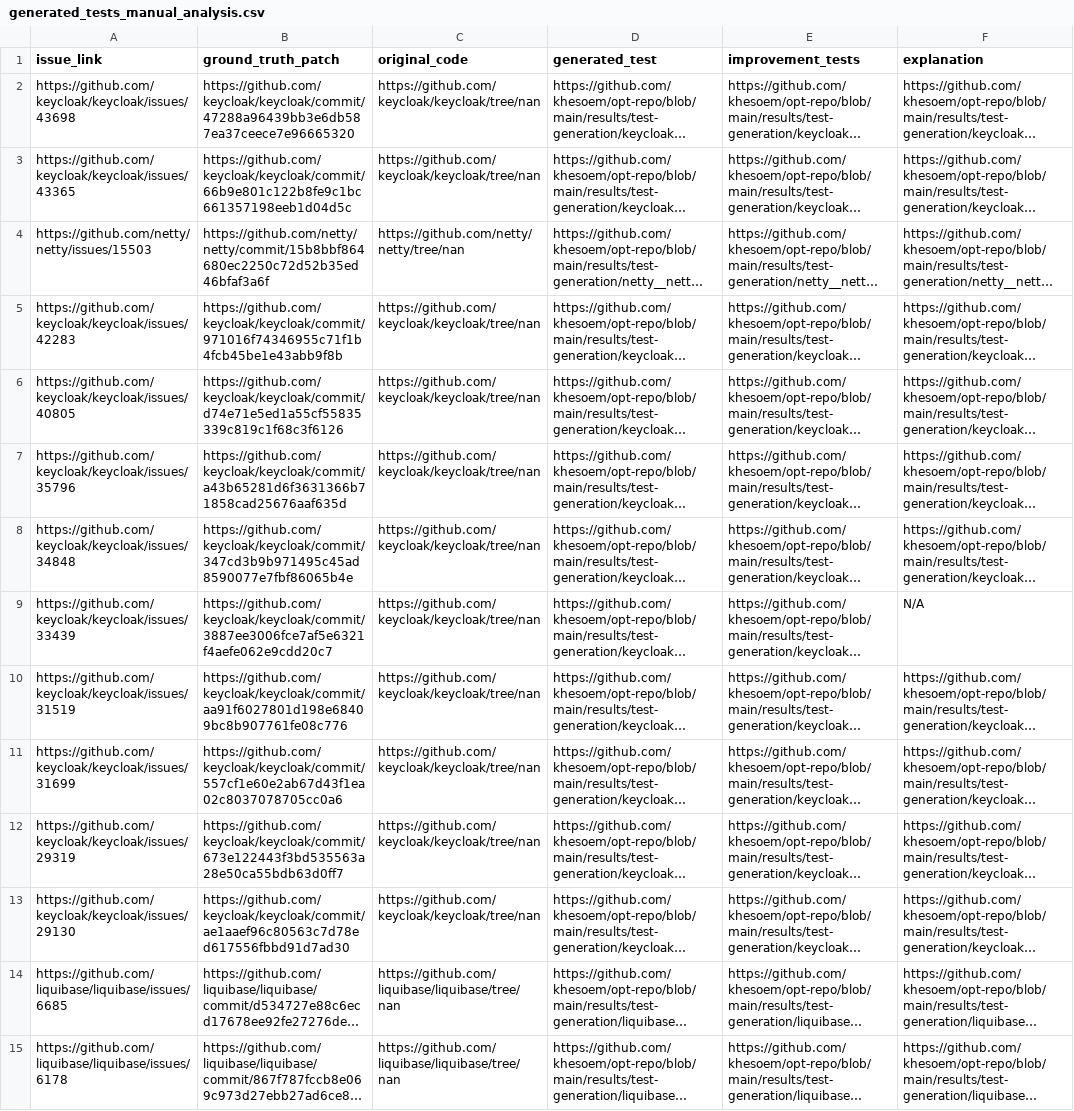
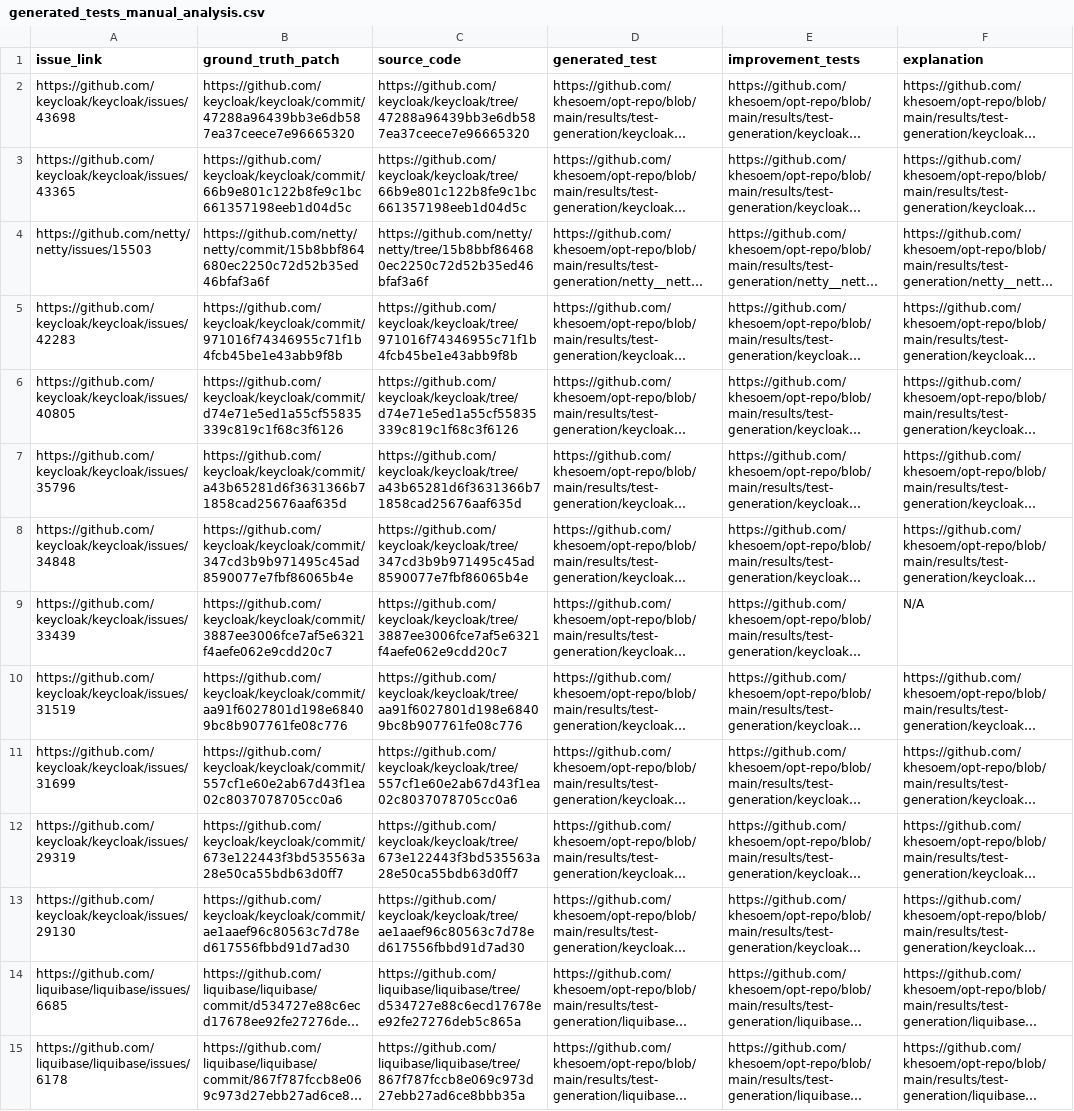
Before and after one commit to khesoem/opt-repo, a CSV file: results/test-generation/generated_tests_manual_analysis.csv, drawn as a sheet; only a part is shown; long unchanged cells end in …; the diff covers the shown part only; the diff names each change by its address in the sheet, - before the commit and + after, or states it on an @@ line.

```diff
--- a/results/test-generation/generated_tests_manual_analysis.csv
+++ b/results/test-generation/generated_tests_manual_analysis.csv
-C1: original_code
+C1: source_code
-C2 (source_code): https://github.com/keycloak/keycloak/tree/nan
+C2 (source_code): https://github.com/keycloak/keycloak/tree/47288a96439bb3e6db587ea37ceece7e96665320
-C3 (source_code): https://github.com/keycloak/keycloak/tree/nan
+C3 (source_code): https://github.com/keycloak/keycloak/tree/66b9e801c122b8fe9c1bc661357198eeb1d04d5c
-C4 (source_code): https://github.com/netty/netty/tree/nan
+C4 (source_code): https://github.com/netty/netty/tree/15b8bbf864680ec2250c72d52b35ed46bfaf3a6f
-C5 (source_code): https://github.com/keycloak/keycloak/tree/nan
+C5 (source_code): https://github.com/keycloak/keycloak/tree/971016f74346955c71f1b4fcb45be1e43abb9f8b
-C6 (source_code): https://github.com/keycloak/keycloak/tree/nan
+C6 (source_code): https://github.com/keycloak/keycloak/tree/d74e71e5ed1a55cf55835339c819c1f68c3f6126
-C7 (source_code): https://github.com/keycloak/keycloak/tree/nan
+C7 (source_code): https://github.com/keycloak/keycloak/tree/a43b65281d6f3631366b71858cad25676aaf635d
-C8 (source_code): https://github.com/keycloak/keycloak/tree/nan
+C8 (source_code): https://github.com/keycloak/keycloak/tree/347cd3b9b971495c45ad8590077e7fbf86065b4e
-C9 (source_code): https://github.com/keycloak/keycloak/tree/nan
+C9 (source_code): https://github.com/keycloak/keycloak/tree/3887ee3006fce7af5e6321f4aefe062e9cdd20c7
-C10 (source_code): https://github.com/keycloak/keycloak/tree/nan
+C10 (source_code): https://github.com/keycloak/keycloak/tree/aa91f6027801d198e68409bc8b907761fe08c776
-C11 (source_code): https://github.com/keycloak/keycloak/tree/nan
+C11 (source_code): https://github.com/keycloak/keycloak/tree/557cf1e60e2ab67d43f1ea02c8037078705cc0a6
-C12 (source_code): https://github.com/keycloak/keycloak/tree/nan
+C12 (source_code): https://github.com/keycloak/keycloak/tree/673e122443f3bd535563a28e50ca55bdb63d0ff7
-C13 (source_code): https://github.com/keycloak/keycloak/tree/nan
+C13 (source_code): https://github.com/keycloak/keycloak/tree/ae1aaef96c80563c7d78ed617556fbbd91d7ad30
-C14 (source_code): https://github.com/liquibase/liquibase/tree/nan
+C14 (source_code): https://github.com/liquibase/liquibase/tree/d534727e88c6ecd17678ee92fe27276deb5c865a
-C15 (source_code): https://github.com/liquibase/liquibase/tree/nan
+C15 (source_code): https://github.com/liquibase/liquibase/tree/867f787fccb8e069c973d27ebb27ad6ce8bbb35a
```
Also changed, not shown: 37 edited cells elsewhere in this file.
